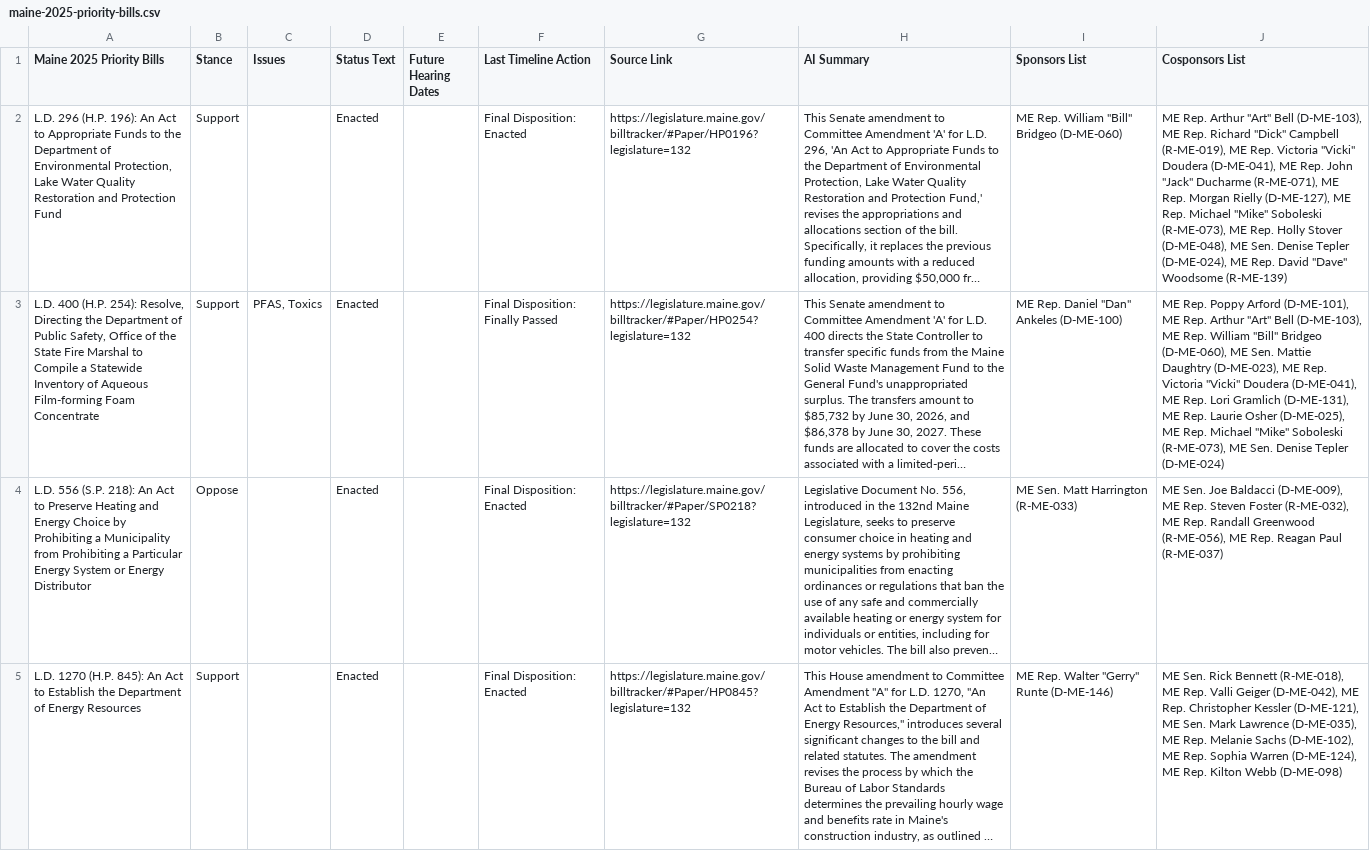
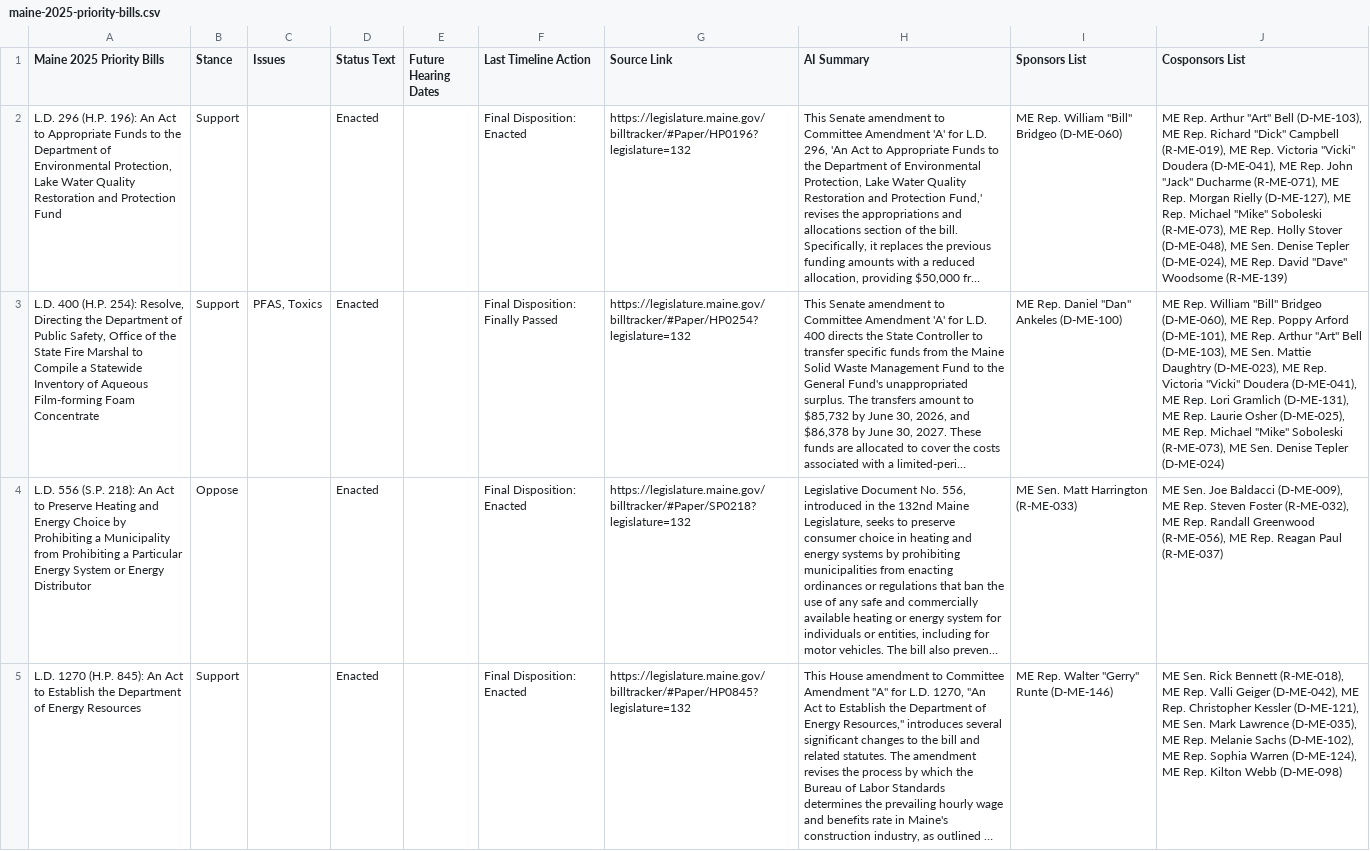
Before and after one commit to PhilipMathieu/scme-tracker, a CSV file: maine-2025-priority-bills.csv, drawn as a sheet; only a part is shown; long unchanged cells end in …; the diff covers the shown part only; the diff names each change by its address in the sheet, - before the commit and + after, or states it on an @@ line.

```diff
--- a/maine-2025-priority-bills.csv
+++ b/maine-2025-priority-bills.csv
-J3 (Cosponsors List): ME Rep. Poppy Arford (D-ME-101), ME Rep. Arthur "Art" Bell (D-ME-103), ME Rep. William "Bill" Bridgeo (D-ME-060), ME Sen.…
+J3 (Cosponsors List): ME Rep. William "Bill" Bridgeo (D-ME-060), ME Rep. Poppy Arford (D-ME-101), ME Rep. Arthur "Art" Bell (D-ME-103), ME Sen.…
```
Also changed, not shown: 2 edited cells elsewhere in this file, archive/maine-2025-priority-bills_2025-09-18.csv.
